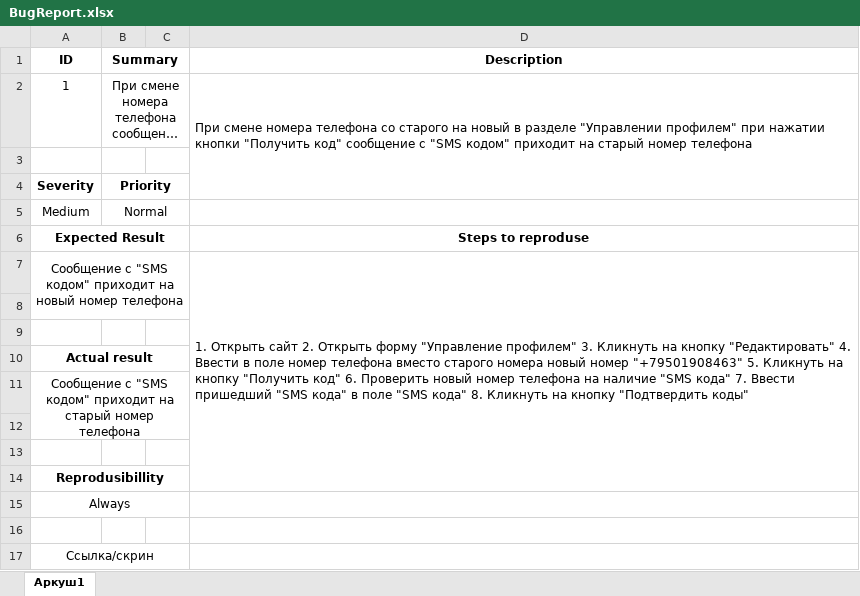
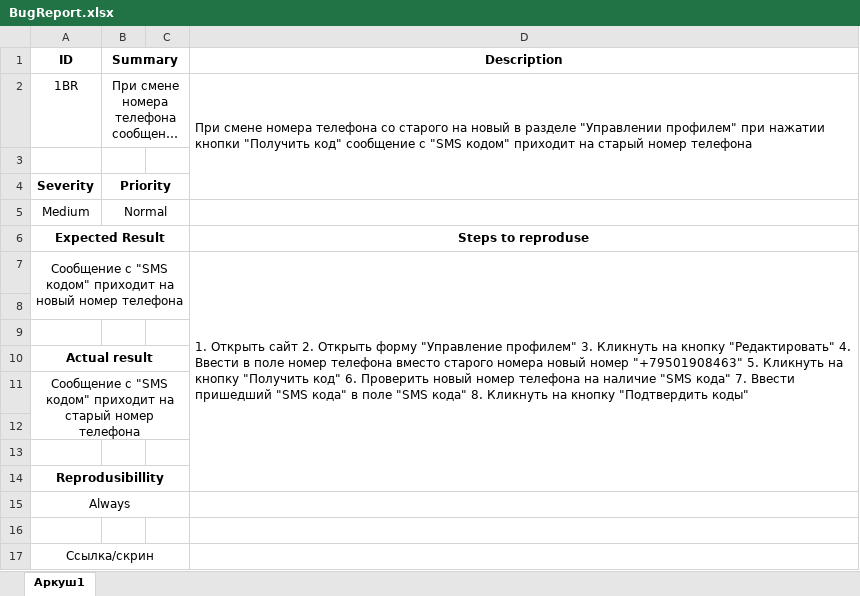
Before and after one commit to MalOlg/SecondRepository, an Excel workbook: bug_report/BugReport.xlsx, sheet Аркуш1, drawn as a sheet; long unchanged cells end in …; values as stored, in another font and other column widths than the file's, no borders; the diff names each change by its address in the sheet, - before the commit and + after, or states it on an @@ line.

Commit message:
added  BugReport.xlsx second attempt

```diff
--- a/bug_report/BugReport.xlsx (sheet Аркуш1)
+++ b/bug_report/BugReport.xlsx (sheet Аркуш1)
-A2 (ID): 1
+A2 (ID): 1BR
```
